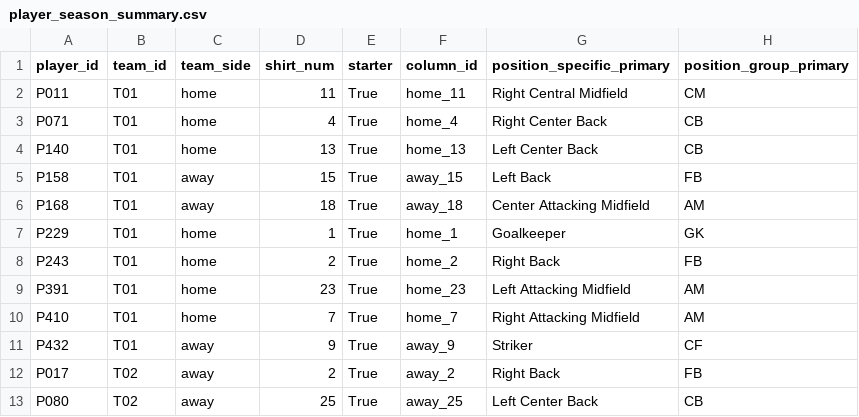
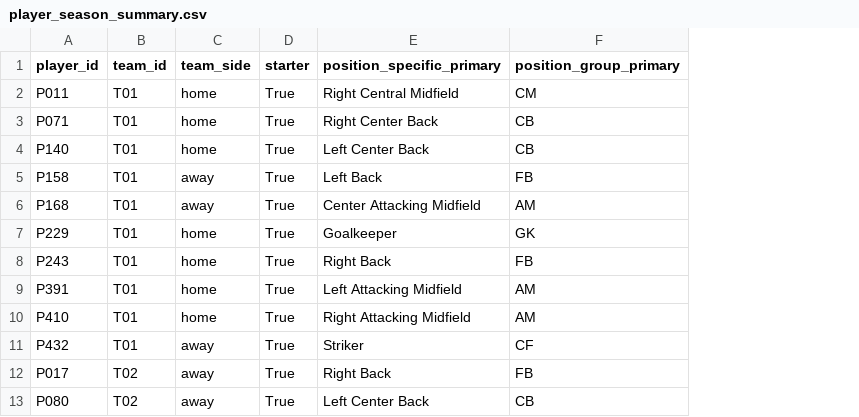
Before and after one commit to TomHoltke/match-to-match-variability, a CSV file: data/shared/player_season_summary.csv, drawn as a sheet; only a part is shown; the diff names each change by its address in the sheet, - before the commit and + after, or states it on an @@ line.

Commit message:
Remove shirt numbers from the shared data
shirt_num and column_id (home_<shirt>) are dropped in step 3 and from all
files in data/shared/. With the public fixture list, the shirt number could
identify players. The analysis does not use them; all manuscript tables and
the figure are byte-identical.

```diff
--- a/data/shared/player_season_summary.csv
+++ b/data/shared/player_season_summary.csv
-column D (shirt_num), rows 2-13: 11 | 4 | 13 | 15 | 18 | 1 | 2 | 23 | 7 | 9 | 2 | 25
-column F (column_id), rows 2-13: home_11 | home_4 | home_13 | away_15 | away_18 | home_1 | home_2 | home_23 | home_7 | away_9 | away_2 | away_25
```
Also changed, not shown: data/shared/player_season_summary_no_gk.csv, 10 other files.
